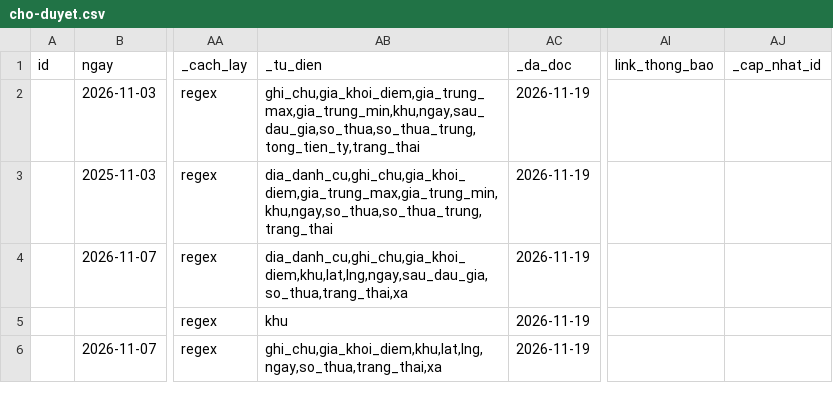
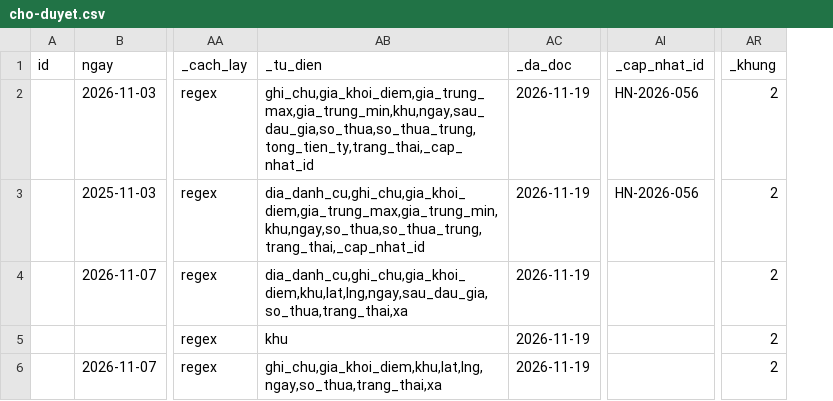
Before and after one commit to pnhimai98-creator/ban-do-dau-gia, a CSV file: cho-duyet.csv, drawn as a sheet; only a part is shown, gaps mark what is left out; removed rows and columns are numbered as before the commit, all else as after; the diff covers the shown part only; the diff names each change by its address in the sheet, - before the commit and + after, or states it on an @@ line.

Commit message:
Đã duyệt 2 tin

```diff
--- a/cho-duyet.csv
+++ b/cho-duyet.csv
-column AI (link_thong_bao), empty
+column AR (_khung), rows 2-6: all 2
-AB2 (_tu_dien): ghi_chu,gia_khoi_diem,gia_trung_max,gia_trung_min,khu,ngay,sau_dau_gia,so_thua,so_thua_trung,tong_tien_ty,trang_thai
+AB2 (_tu_dien): ghi_chu,gia_khoi_diem,gia_trung_max,gia_trung_min,khu,ngay,sau_dau_gia,so_thua,so_thua_trung,tong_tien_ty,trang_thai,_cap_nhat_id
-AI2:AI3 (_cap_nhat_id): (empty)
+AI2:AI3 (_cap_nhat_id): HN-2026-056
-AB3 (_tu_dien): dia_danh_cu,ghi_chu,gia_khoi_diem,gia_trung_max,gia_trung_min,khu,ngay,so_thua,so_thua_trung,trang_thai
+AB3 (_tu_dien): dia_danh_cu,ghi_chu,gia_khoi_diem,gia_trung_max,gia_trung_min,khu,ngay,so_thua,so_thua_trung,trang_thai,_cap_nhat_id
```
Also changed, not shown: 2 removed rows and 4 edited cells elsewhere in this file.
